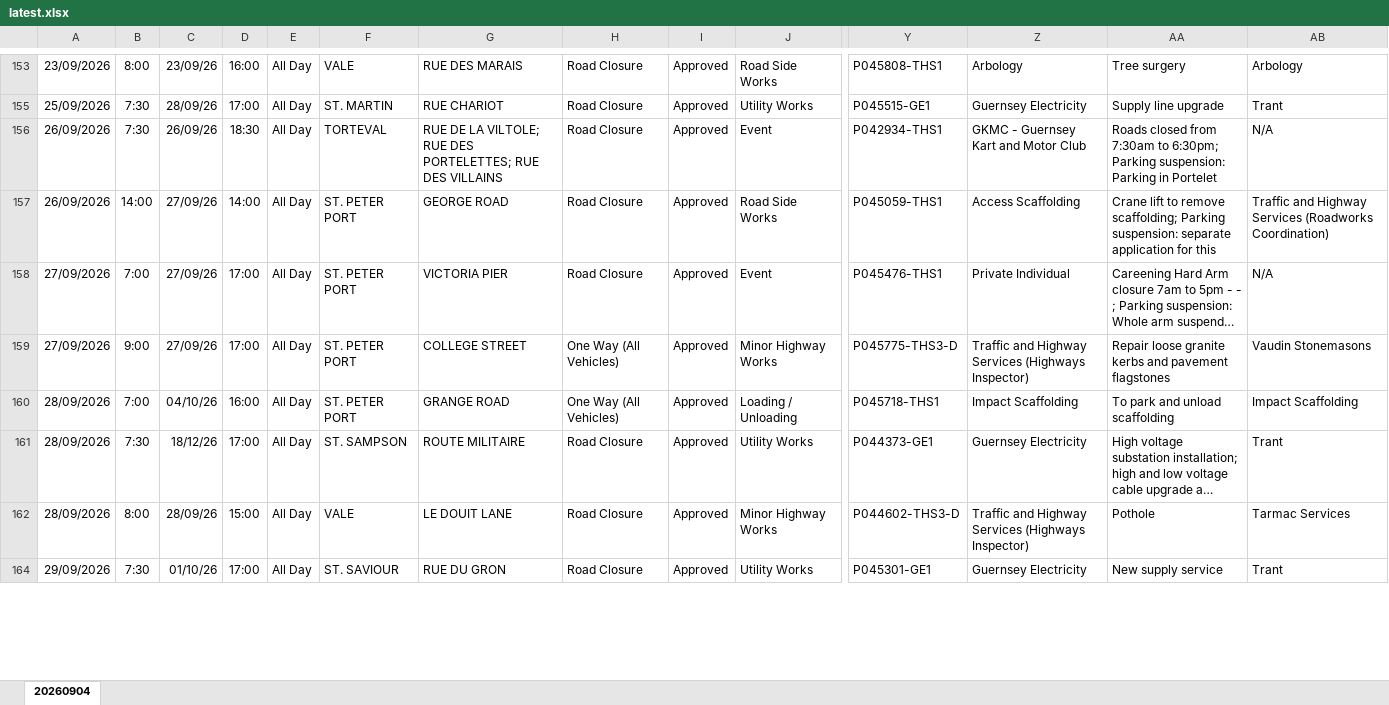
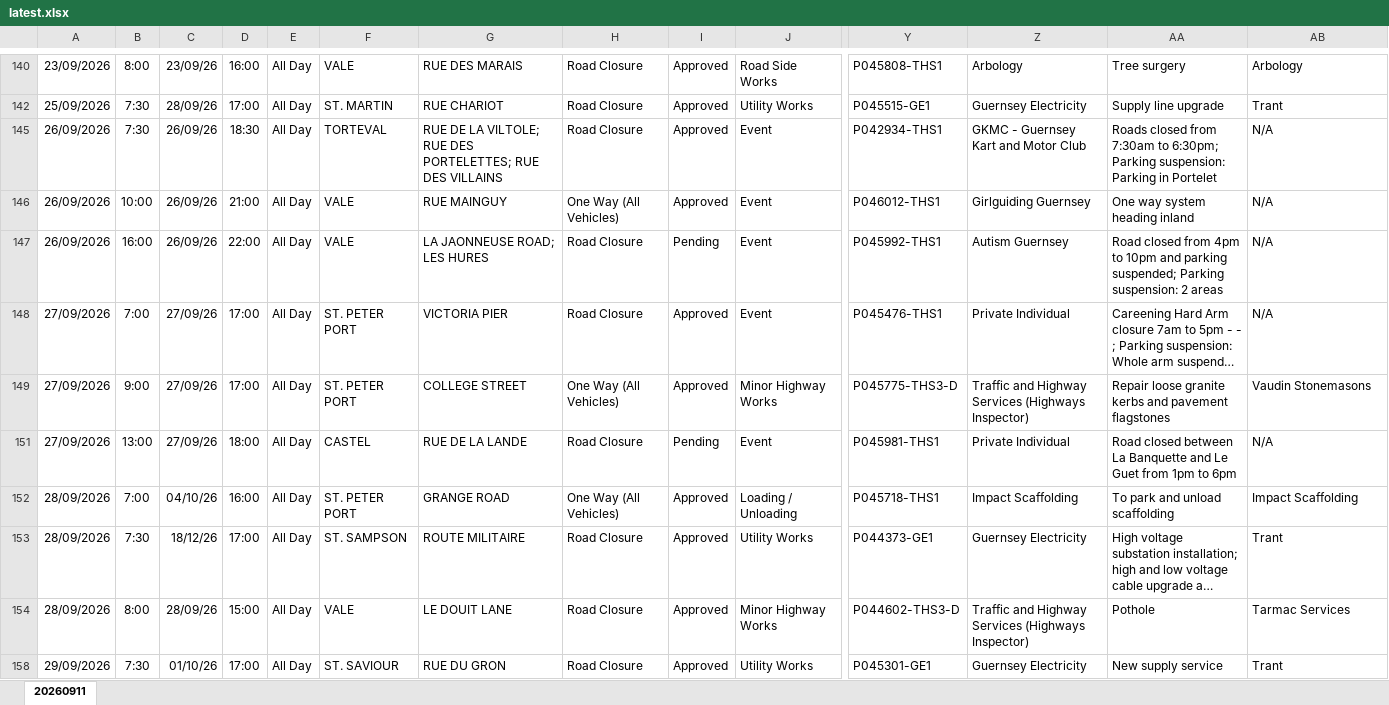
Before and after one commit to The-Quarry/guernsey-roadworks, an Excel workbook: latest.xlsx, sheet 20260911, drawn as a sheet; only a part is shown, gaps mark what is left out; long unchanged cells end in …; values as stored, in another font and other column widths than the file's, no borders; addresses are those after the commit; rows hold the shown columns only; the diff covers the shown part only; the diff names each change by its address in the sheet, - before the commit and + after, or states it on an @@ line.

```diff
--- a/latest.xlsx (sheet 20260911)
+++ b/latest.xlsx (sheet 20260911)
-sheet tab: 20260904
+sheet tab: 20260911
+row 146: 26/09/2026 | 10:00 | 26/09/26 | 21:00 | All Day | VALE | RUE MAINGUY | One Way (All Vehicles) | Approved | Event | P046012-THS1 | Girlguiding Guernsey | One way system heading inland | N/A
-B147: 14:00
+B147: 16:00
-C147: 27/09/26
+C147: 26/09/26
-D147: 14:00
+D147: 22:00
-F147: ST. PETER PORT
+F147: VALE
-G147: GEORGE ROAD
+G147: LA JAONNEUSE ROAD; LES HURES
-I147: Approved
+I147: Pending
-J147: Road Side Works
+J147: Event
-Y147: P045059-THS1
+Y147: P045992-THS1
-Z147: Access Scaffolding
+Z147: Autism Guernsey
-AA147: Crane lift to remove scaffolding; Parking suspension: separate application for this
+AA147: Road closed from 4pm to 10pm and parking suspended; Parking suspension: 2 areas
-AB147: Traffic and Highway Services (Roadworks Coordination)
+AB147: N/A
+row 151: 27/09/2026 | 13:00 | 27/09/26 | 18:00 | All Day | CASTEL | RUE DE LA LANDE | Road Closure | Pending | Event | P045981-THS1 | Private Individual | Road closed between La Banquette and Le Guet from 1pm to 6pm | N/A
```
Also changed, not shown: 31 added rows, 21 removed rows and 30 edited cells elsewhere in this sheet, hidden cells.
